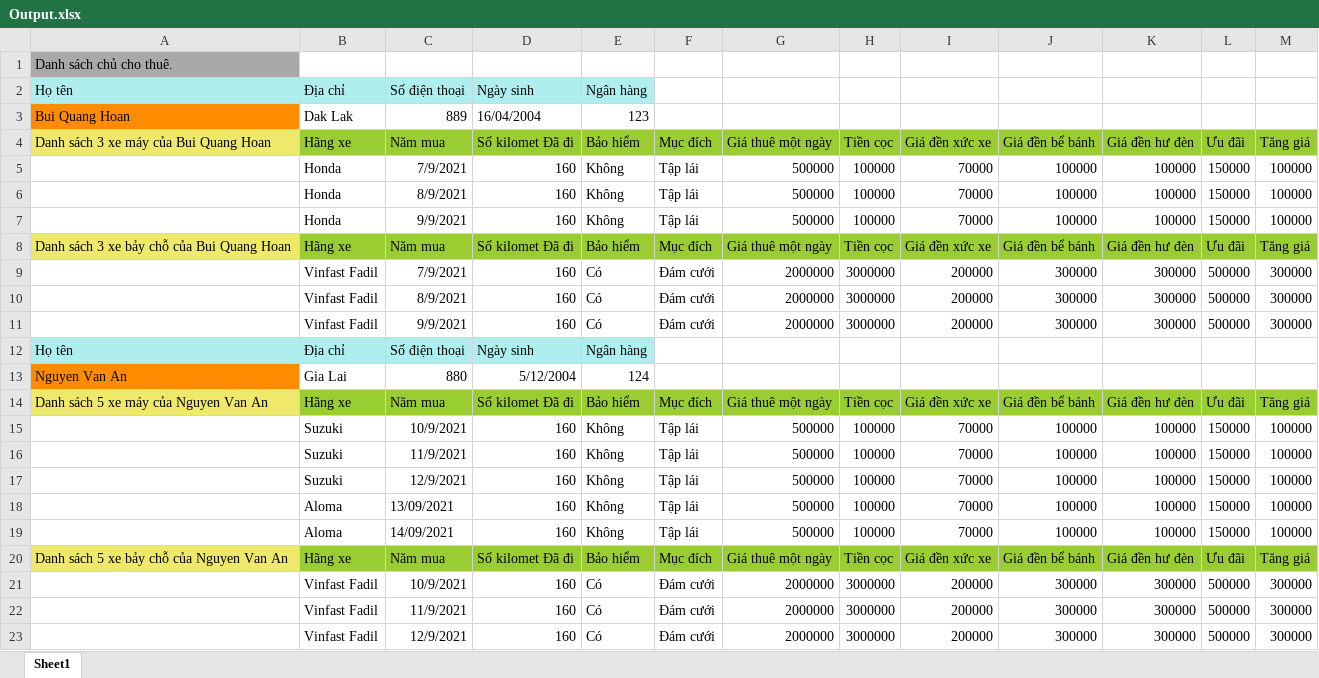
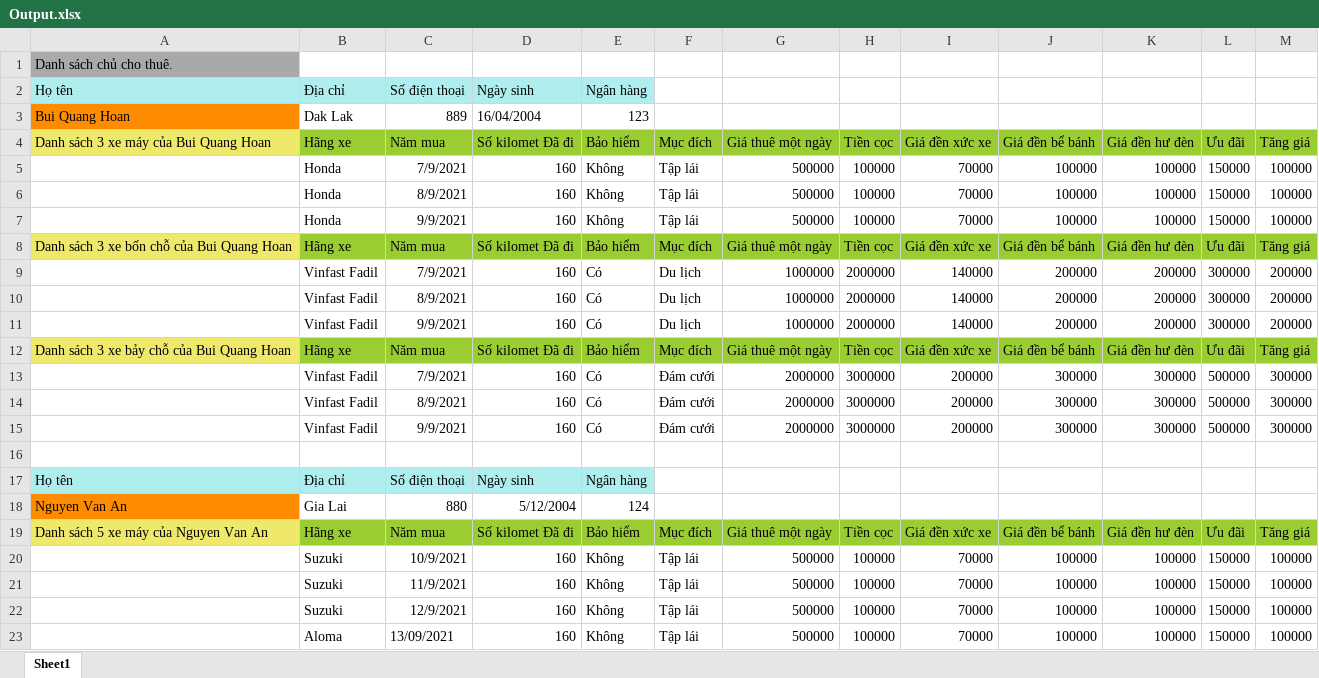
Before and after one commit to hoan47/TeamExcrice, an Excel workbook: DoAnCuoiKy/DoAnCuoiKy/bin/Debug/Output.xlsx, sheet Sheet1, drawn as a sheet; only a part is shown; the shorter side is filled out with more unchanged rows; values as stored, in another font and other column widths than the file's, no borders; the diff covers the shown part only; the diff names each change by its address in the sheet, - before the commit and + after, or states it on an @@ line.

```diff
--- a/DoAnCuoiKy/DoAnCuoiKy/bin/Debug/Output.xlsx (sheet Sheet1)
+++ b/DoAnCuoiKy/DoAnCuoiKy/bin/Debug/Output.xlsx (sheet Sheet1)
+row 8: Danh sách 3 xe bốn chỗ của Bui Quang Hoan | Hãng xe | Năm mua | Số kilomet Đã đi | Bảo hiểm | Mục đích | Giá thuê một ngày | Tiền cọc | Giá đền xức xe | Giá đền bể bánh | Giá đền hư đèn | Ưu đãi | Tăng giá
+row 9:  | Vinfast Fadil | 7/9/2021 | 160 | Có | Du lịch | 1000000 | 2000000 | 140000 | 200000 | 200000 | 300000 | 200000
+row 10:  | Vinfast Fadil | 8/9/2021 | 160 | Có | Du lịch | 1000000 | 2000000 | 140000 | 200000 | 200000 | 300000 | 200000
+row 11:  | Vinfast Fadil | 9/9/2021 | 160 | Có | Du lịch | 1000000 | 2000000 | 140000 | 200000 | 200000 | 300000 | 200000
+row 16: (empty)
```
Also changed, not shown: 14 added rows elsewhere in this sheet, DoAnCuoiKy/DoAnCuoiKy/bin/Debug/Input.xlsx, 7 other files.
